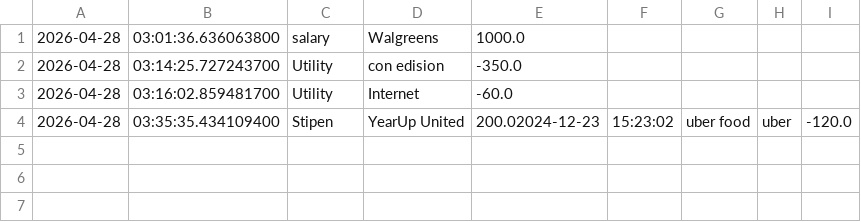
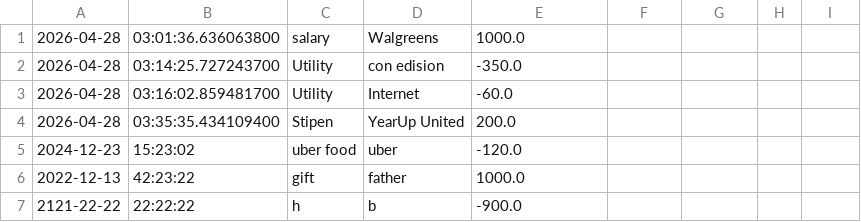
Before and after one commit to Shahaliomor/Capstone-1, a CSV file: src/main/resources/transactions.csv, drawn as a sheet.

Commit message:
Fixed date/time input validation to ensure user re-enters invalid values

```diff
--- a/src/main/resources/transactions.csv
+++ b/src/main/resources/transactions.csv
@@ -3,2 +3,5 @@
 2026-04-28|03:16:02.859481700|Utility|Internet|-60.0
-2026-04-28|03:35:35.434109400|Stipen|YearUp United|200.02024-12-23|15:23:02|uber food|uber|-120.0
+2026-04-28|03:35:35.434109400|Stipen|YearUp United|200.0
+2024-12-23|15:23:02|uber food|uber|-120.0
+2022-12-13|42:23:22|gift|father|1000.0
+2121-22-22|22:22:22|h|b|-900.0
```
Also changed, not shown: 1 other file.
